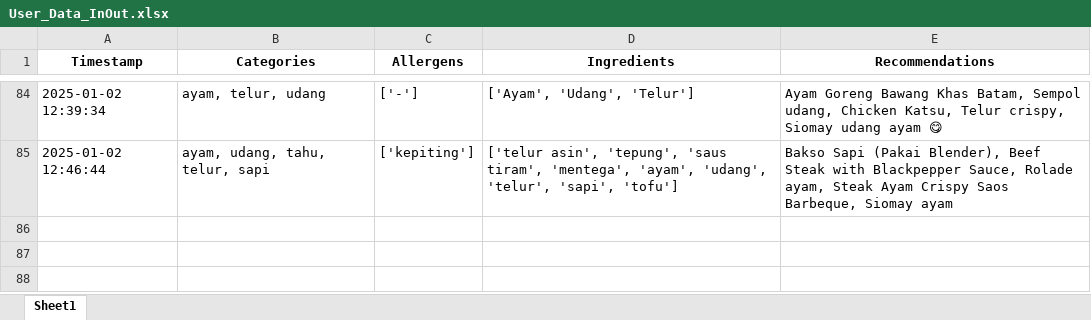
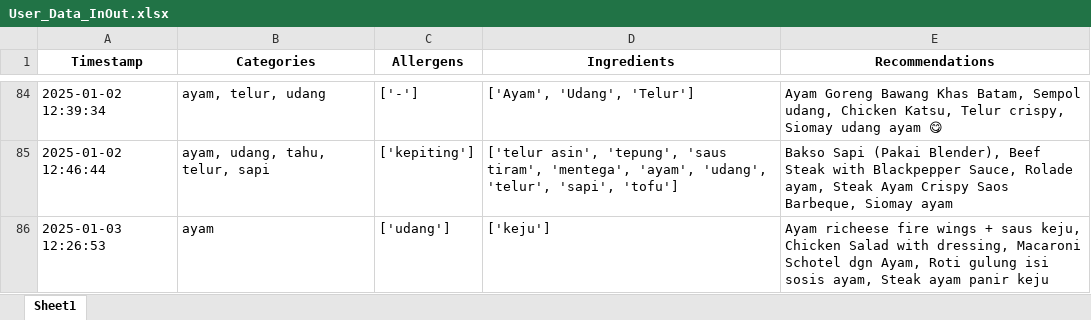
Before and after one commit to Panda-Bulat/panda, an Excel workbook: User_Data_InOut.xlsx, sheet Sheet1, drawn as a sheet; only a part is shown, gaps mark what is left out; values as stored, in another font and other column widths than the file's, no borders; the diff names each change by its address in the sheet, - before the commit and + after, or states it on an @@ line.

Commit message:
Updating user data

```diff
--- a/User_Data_InOut.xlsx (sheet Sheet1)
+++ b/User_Data_InOut.xlsx (sheet Sheet1)
+row 86: 2025-01-03 12:26:53 | ayam | ['udang'] | ['keju'] | Ayam richeese fire wings + saus keju, Chicken Salad with dressing, Macaroni Schotel dgn Ayam, Roti gulung isi sosis ayam, Steak ayam panir keju
```
